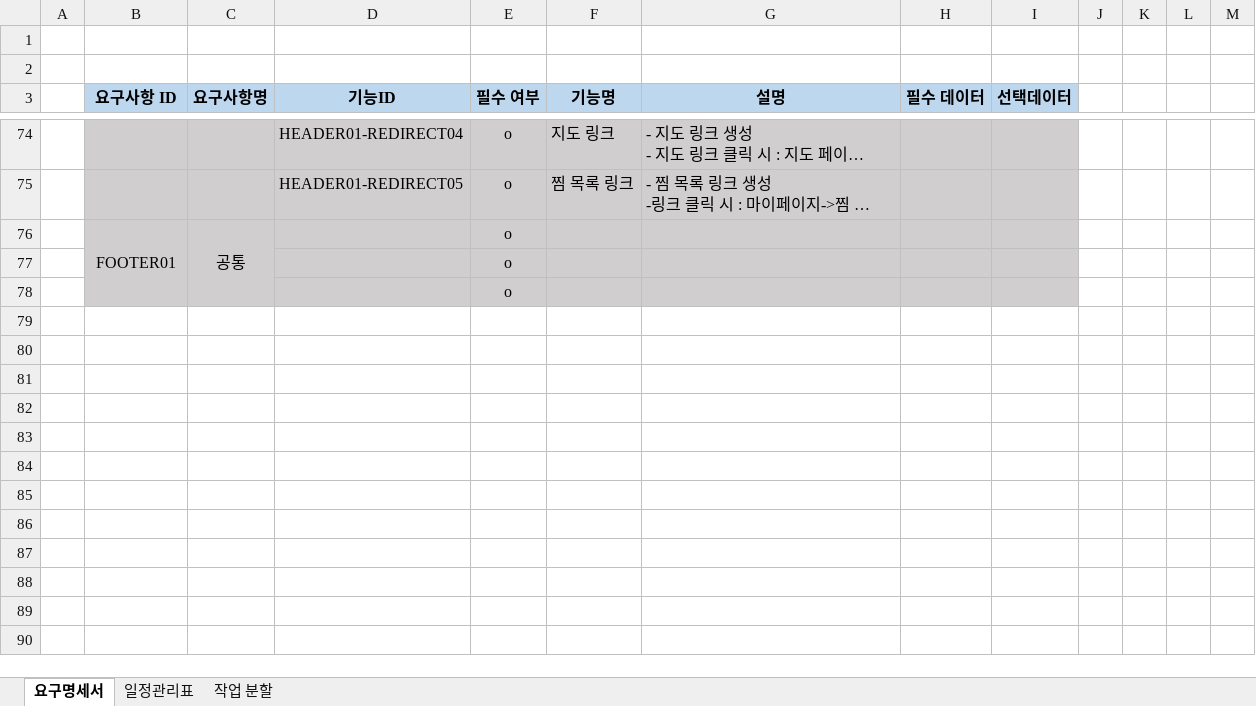
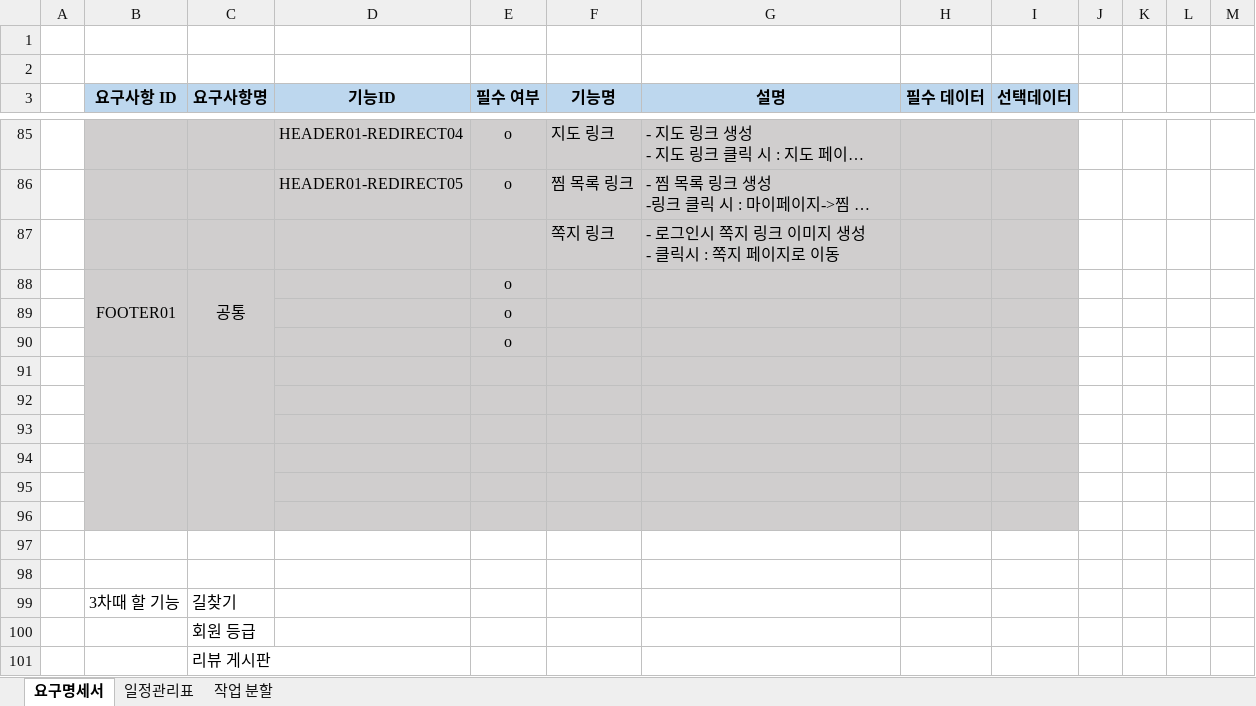
Before and after one commit to faer9876/realestate_project, an Excel workbook: doc/B1k3_요구명세서.xlsx, sheet 요구명세서, drawn as a sheet; only a part is shown, gaps mark what is left out; long unchanged cells end in …; values as stored, in another font and other column widths than the file's, no borders; ↵ is a line break in a cell; the diff covers the shown part only; the diff names each change by its address in the sheet, - before the commit and + after, or states it on an @@ line.

Commit message:
0607 (요구명세서 수정) 김주영

```diff
--- a/doc/B1k3_요구명세서.xlsx (sheet 요구명세서)
+++ b/doc/B1k3_요구명세서.xlsx (sheet 요구명세서)
+row 87:  |  |  |  |  | 쪽지 링크 | - 로그인시 쪽지 링크 이미지 생성 ↵ - 클릭시 : 쪽지 페이지로 이동
+row 91: (empty)
+row 92: (empty)
+row 93: (empty)
+row 94: (empty)
+row 95: (empty)
+row 96: (empty)
+row 97: (empty)
+row 98: (empty)
+row 99:  | 3차때 할 기능 | 길찾기
+row 100:  |  | 회원 등급
+row 101:  |  | 리뷰 게시판
```
Also changed, not shown: 12 added rows, 1 removed row, 4 edited cells and cell formats elsewhere in this sheet.
